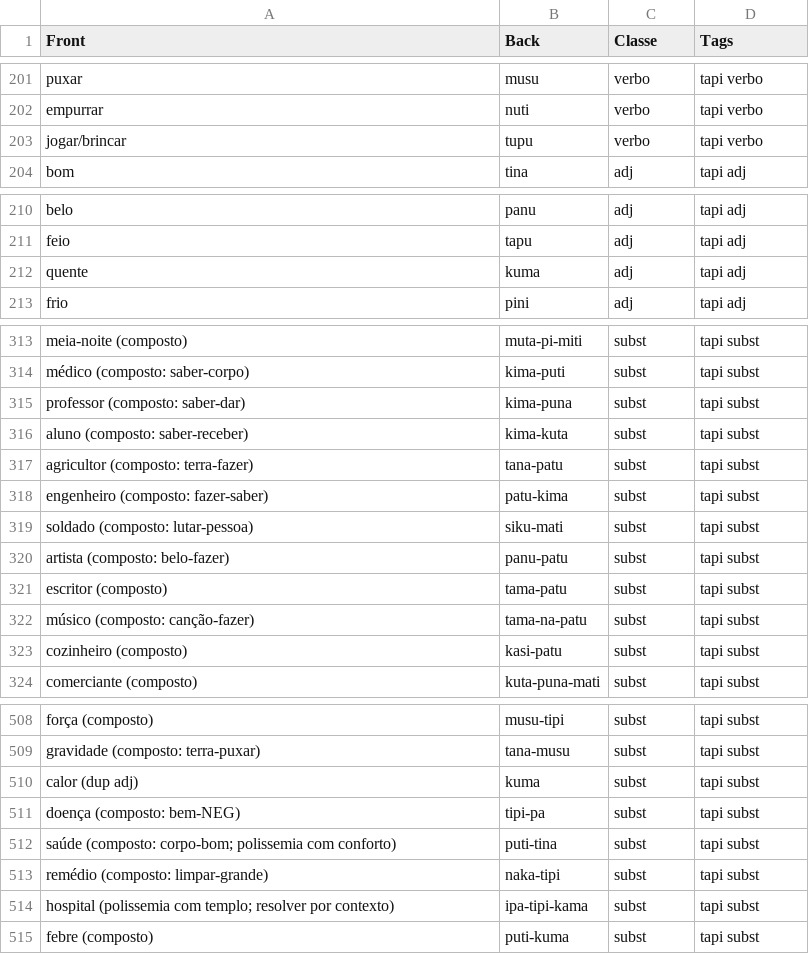
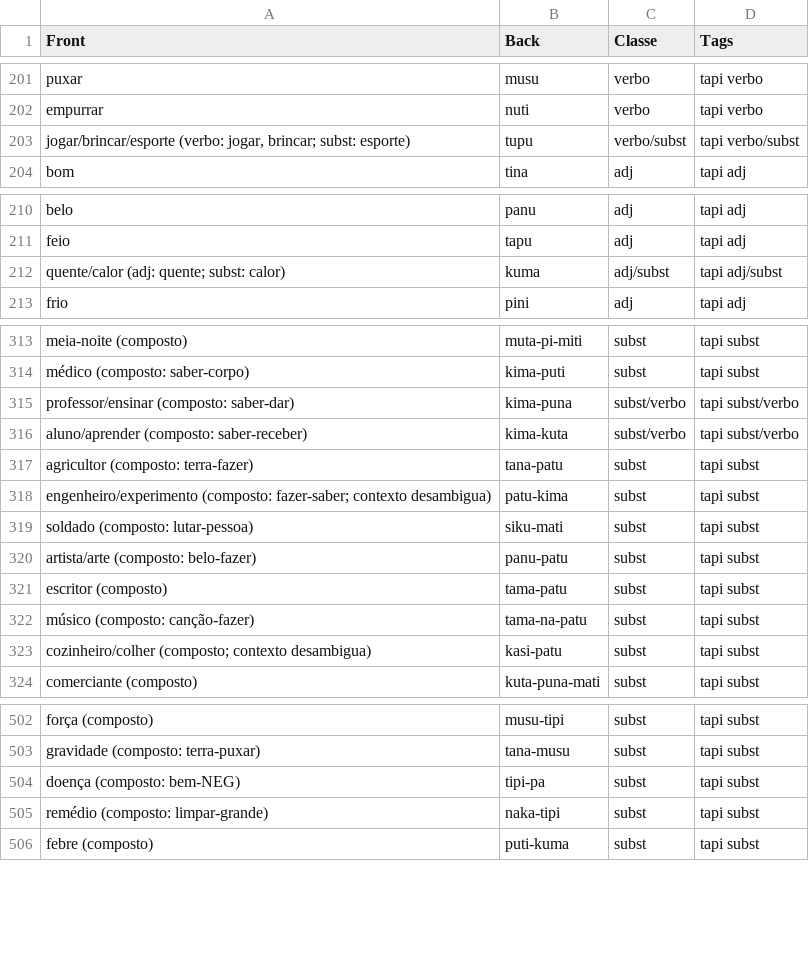
Before and after one commit to cchengy/tapi, a TSV file: anki_tapi.tsv, drawn as a sheet; only a part is shown, gaps mark what is left out; the diff covers the shown part only.

```diff
--- a/anki_tapi.tsv
+++ b/anki_tapi.tsv
@@ -202,3 +202,3 @@ puxar	musu	verbo	tapi verbo
 empurrar	nuti	verbo	tapi verbo
-jogar/brincar	tupu	verbo	tapi verbo
+jogar/brincar/esporte (verbo: jogar, brincar; subst: esporte)	tupu	verbo/subst	tapi verbo/subst
 bom	tina	adj	tapi adj
@@ -211,3 +211,3 @@ belo	panu	adj	tapi adj
 feio	tapu	adj	tapi adj
-quente	kuma	adj	tapi adj
+quente/calor (adj: quente; subst: calor)	kuma	adj/subst	tapi adj/subst
 frio	pini	adj	tapi adj
@@ -314,11 +314,11 @@ meia-noite (composto)	muta-pi-miti	subst	tapi subst
 médico (composto: saber-corpo)	kima-puti	subst	tapi subst
-professor (composto: saber-dar)	kima-puna	subst	tapi subst
-aluno (composto: saber-receber)	kima-kuta	subst	tapi subst
+professor/ensinar (composto: saber-dar)	kima-puna	subst/verbo	tapi subst/verbo
+aluno/aprender (composto: saber-receber)	kima-kuta	subst/verbo	tapi subst/verbo
 agricultor (composto: terra-fazer)	tana-patu	subst	tapi subst
-engenheiro (composto: fazer-saber)	patu-kima	subst	tapi subst
+engenheiro/experimento (composto: fazer-saber; contexto desambigua)	patu-kima	subst	tapi subst
 soldado (composto: lutar-pessoa)	siku-mati	subst	tapi subst
-artista (composto: belo-fazer)	panu-patu	subst	tapi subst
+artista/arte (composto: belo-fazer)	panu-patu	subst	tapi subst
 escritor (composto)	tama-patu	subst	tapi subst
 músico (composto: canção-fazer)	tama-na-patu	subst	tapi subst
-cozinheiro (composto)	kasi-patu	subst	tapi subst
+cozinheiro/colher (composto; contexto desambigua)	kasi-patu	subst	tapi subst
 comerciante (composto)	kuta-puna-mati	subst	tapi subst
@@ -509,7 +503,4 @@ força (composto)	musu-tipi	subst	tapi subst
 gravidade (composto: terra-puxar)	tana-musu	subst	tapi subst
-calor (dup adj)	kuma	subst	tapi subst
 doença (composto: bem-NEG)	tipi-pa	subst	tapi subst
-saúde (composto: corpo-bom; polissemia com conforto)	puti-tina	subst	tapi subst
 remédio (composto: limpar-grande)	naka-tipi	subst	tapi subst
-hospital (polissemia com templo; resolver por contexto)	ipa-tipi-kama	subst	tapi subst
 febre (composto)	puti-kuma	subst	tapi subst
```
Also changed, not shown: 11 removed rows and 11 edited cells elsewhere in this file, lexico.tsv, 2 other files.
